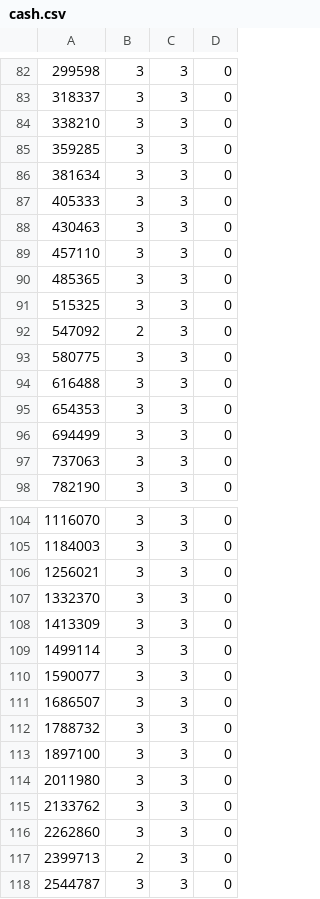
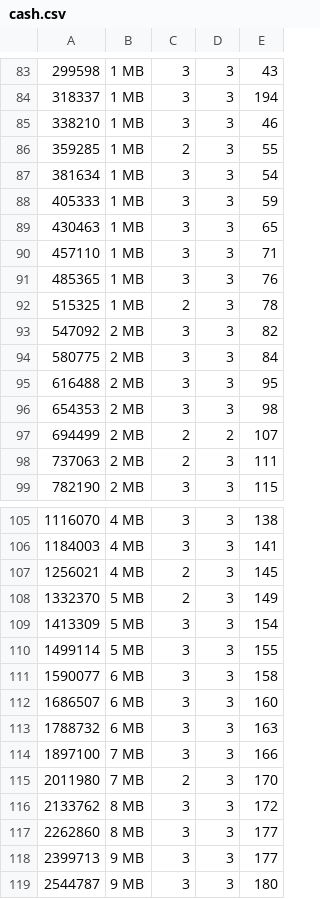
Before and after one commit to DimaGashko/VSProjects, a CSV file: АРХ5-Cash/АРХ5-Cash/cash.csv, drawn as a sheet; only a part is shown, gaps mark what is left out; removed rows and columns are numbered as before the commit, all else as after; the diff covers the shown part only; the diff names each change by its address in the sheet, - before the commit and + after, or states it on an @@ line.

```diff
--- a/АРХ5-Cash/АРХ5-Cash/cash.csv
+++ b/АРХ5-Cash/АРХ5-Cash/cash.csv
+column B, rows 83-99: 1 MB | 1 MB | 1 MB | 1 MB | 1 MB | 1 MB | 1 MB | 1 MB | 1 MB | 1 MB | 2 MB | 2 MB | 2 MB | 2 MB | 2 MB | 2 MB | 2 MB; rows 105-119: 4 MB | 4 MB | 4 MB | 5 MB | 5 MB | 5 MB | 6 MB | 6 MB | 6 MB | 7 MB | 7 MB | 8 MB | 8 MB | 9 MB | 9 MB
-column D, rows 82-98: all 0; rows 104-118: all 0
+column E, rows 83-99: 43 | 194 | 46 | 55 | 54 | 59 | 65 | 71 | 76 | 78 | 82 | 84 | 95 | 98 | 107 | 111 | 115; rows 105-119: 138 | 141 | 145 | 149 | 154 | 155 | 158 | 160 | 163 | 166 | 170 | 172 | 177 | 177 | 180
-C86: 3
+C86: 2
-C92: 3
+C92: 2
-C93: 2
+C93: 3
-C97:C98: 3
+C97:C98: 2
-D97: 3
+D97: 2
-C107:C108: 3
+C107:C108: 2
-C115: 3
+C115: 2
-C118: 2
+C118: 3
```
Also changed, not shown: 1 added row and 42 edited cells elsewhere in this file, 1 other file.
